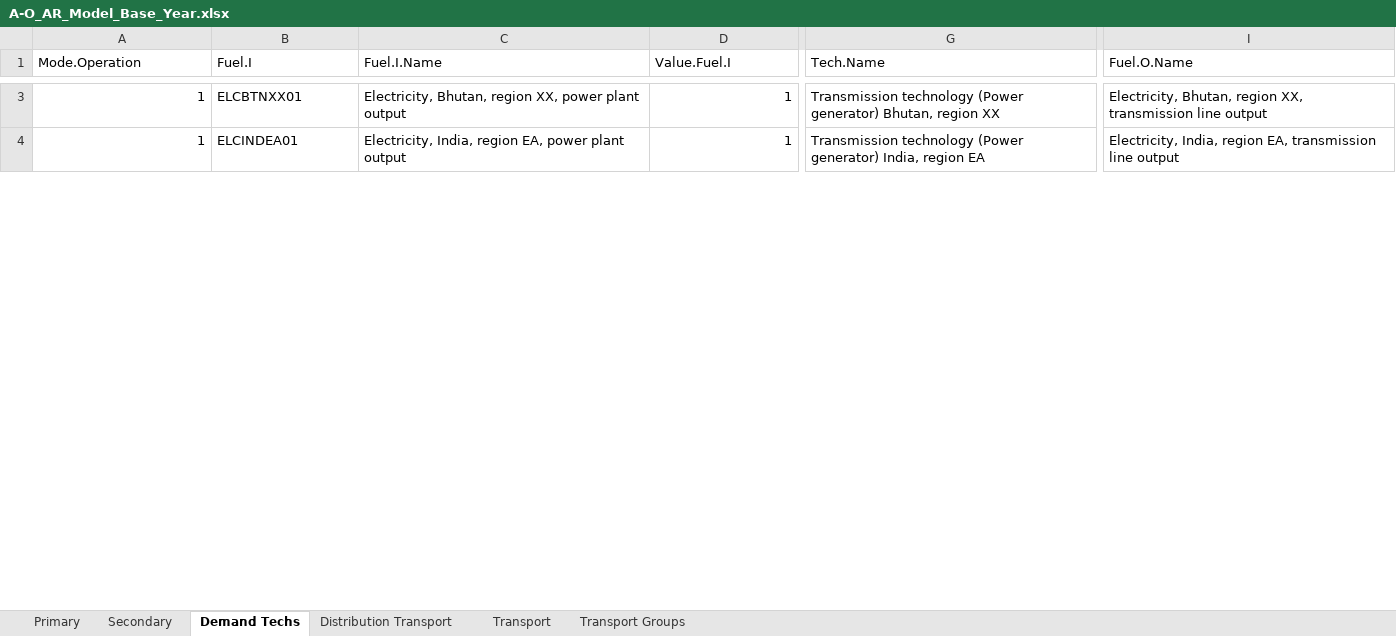
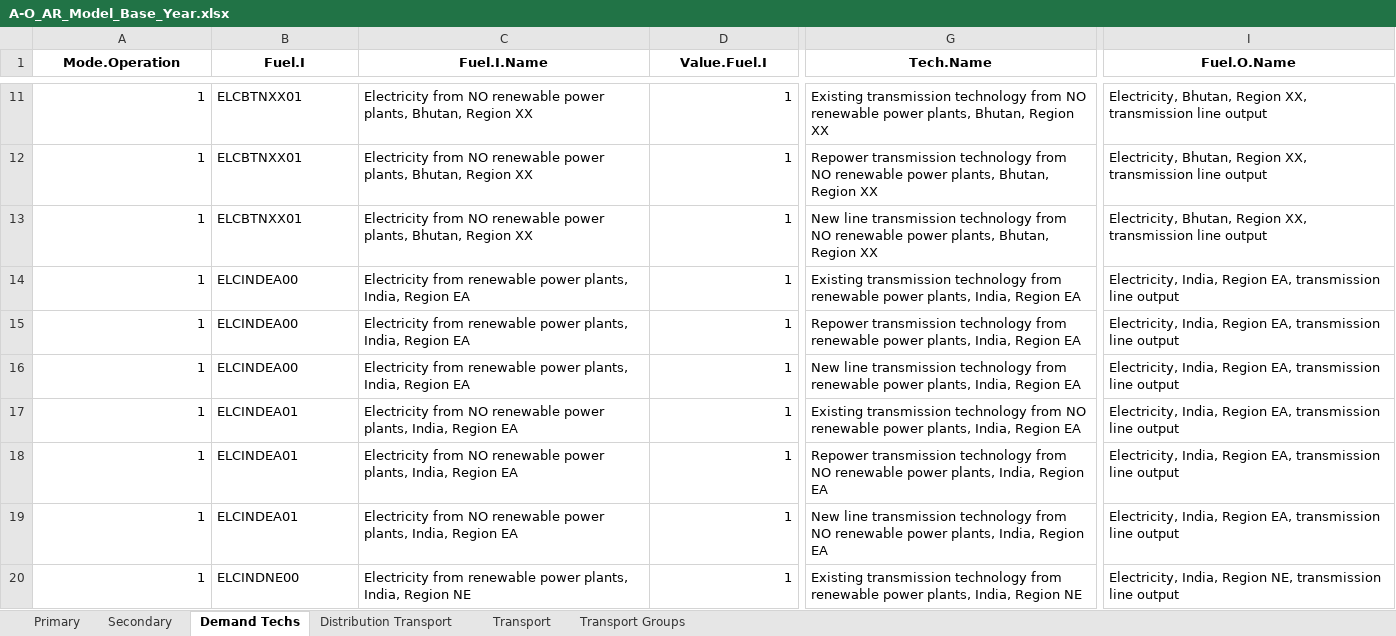
Before and after one commit to Climate-Lead-Group/OSTRAM, an Excel workbook: t1_confection/A1_Outputs/A1_Outputs_BAU/A-O_AR_Model_Base_Year.xlsx, sheet Demand Techs, drawn as a sheet; only a part is shown, gaps mark what is left out; values as stored, in another font and other column widths than the file's, no borders; addresses are those after the commit; rows hold the shown columns only; the diff covers the shown part only; the diff names each change by its address in the sheet, - before the commit and + after, or states it on an @@ line.

```diff
--- a/t1_confection/A1_Outputs/A1_Outputs_BAU/A-O_AR_Model_Base_Year.xlsx (sheet Demand Techs)
+++ b/t1_confection/A1_Outputs/A1_Outputs_BAU/A-O_AR_Model_Base_Year.xlsx (sheet Demand Techs)
@@ A1:I1 bold: off → on, alignment: left → center @@
-C11 (Fuel.I.Name): Electricity, Bhutan, region XX, power plant output
+C11 (Fuel.I.Name): Electricity from NO renewable power plants, Bhutan, Region XX
-G11 (Tech.Name): Transmission technology (Power generator) Bhutan, region XX
+G11 (Tech.Name): Existing transmission technology from NO renewable power plants, Bhutan, Region XX
-I11 (Fuel.O.Name): Electricity, Bhutan, region XX, transmission…
+I11 (Fuel.O.Name): Electricity, Bhutan, Region XX, transmission…
+row 12: 1 | ELCBTNXX01 | Electricity from NO renewable power plants, Bhutan, Region XX | 1 | Repower transmission technology from NO renewable power plants, Bhutan, Region XX | Electricity, Bhutan, Region XX, transmission line output
+row 13: 1 | ELCBTNXX01 | Electricity from NO renewable power plants, Bhutan, Region XX | 1 | New line transmission technology from NO renewable power plants, Bhutan, Region XX | Electricity, Bhutan, Region XX, transmission line output
+row 14: 1 | ELCINDEA00 | Electricity from renewable power plants, India, Region EA | 1 | Existing transmission technology from renewable power plants, India, Region EA | Electricity, India, Region EA, transmission line output
+row 15: 1 | ELCINDEA00 | Electricity from renewable power plants, India, Region EA | 1 | Repower transmission technology from renewable power plants, India, Region EA | Electricity, India, Region EA, transmission line output
+row 16: 1 | ELCINDEA00 | Electricity from renewable power plants, India, Region EA | 1 | New line transmission technology from renewable power plants, India, Region EA | Electricity, India, Region EA, transmission line output
-C17 (Fuel.I.Name): Electricity, India, region EA, power plant output
+C17 (Fuel.I.Name): Electricity from NO renewable power plants, India, Region EA
-G17 (Tech.Name): Transmission technology (Power generator) India, region EA
+G17 (Tech.Name): Existing transmission technology from NO renewable power plants, India, Region EA
-I17 (Fuel.O.Name): Electricity, India, region EA, transmission…
+I17 (Fuel.O.Name): Electricity, India, Region EA, transmission…
+row 18: 1 | ELCINDEA01 | Electricity from NO renewable power plants, India, Region EA | 1 | Repower transmission technology from NO renewable power plants, India, Region EA | Electricity, India, Region EA, transmission line output
+row 19: 1 | ELCINDEA01 | Electricity from NO renewable power plants, India, Region EA | 1 | New line transmission technology from NO renewable power plants, India, Region EA | Electricity, India, Region EA, transmission line output
+row 20: 1 | ELCINDNE00 | Electricity from renewable power plants, India, Region NE | 1 | Existing transmission technology from renewable power plants, India, Region NE | Electricity, India, Region NE, transmission line output
```
Also changed, not shown: 43 added rows, 24 edited cells and cell formats elsewhere in this sheet, sheet Secondary, sheet Primary, hidden cells, t1_confection/A1_Outputs/A1_Outputs_BAU/A-O_AR_Projections.xlsx, t1_confection/A1_Outputs/A1_Outputs_BAU/A-O_AR_Projections_COMPLETED.xlsx, 54 other files.
